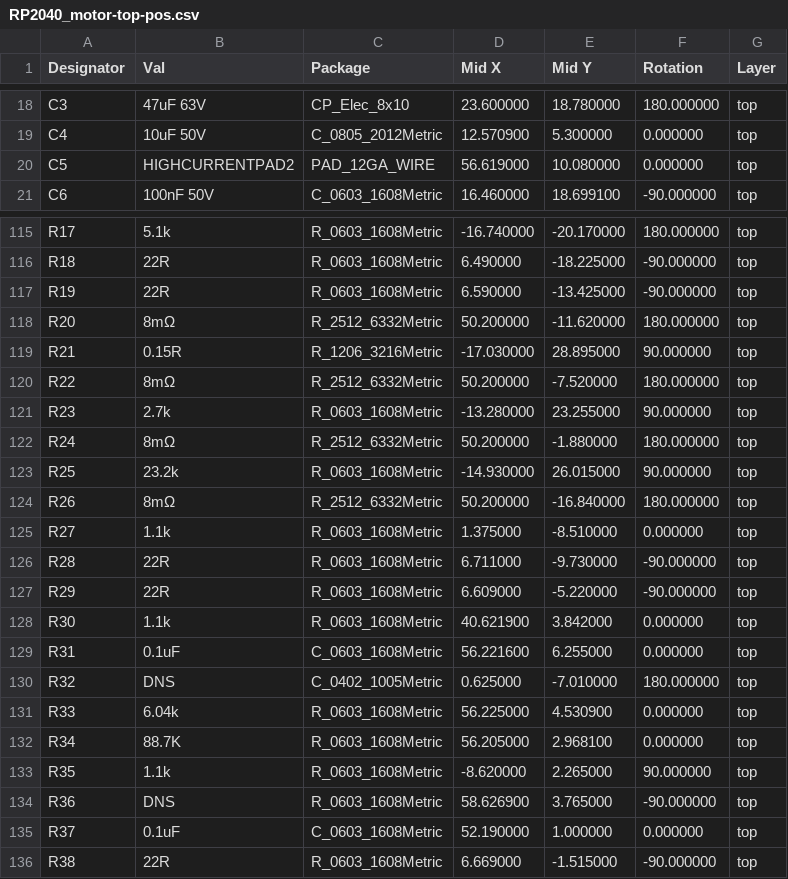
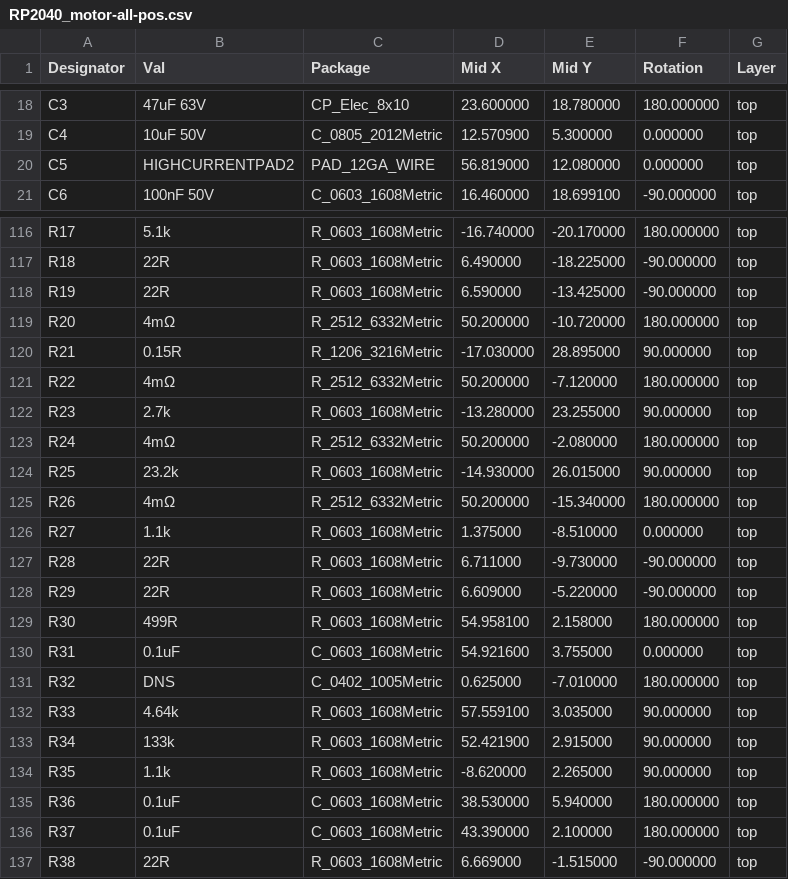
Before and after one commit to Twisted-Fields/rp2040-motor-controller, a CSV file: gerbers/RP2040_motor-all-pos.csv (was gerbers/RP2040_motor-top-pos.csv), drawn as a sheet; only a part is shown, gaps mark what is left out; the diff covers the shown part only.

```diff
--- a/gerbers/RP2040_motor-top-pos.csv
+++ b/gerbers/RP2040_motor-all-pos.csv
@@ -19,3 +19,3 @@ Designator,Val,Package,Mid X,Mid Y,Rotation,Layer
 "C4","10uF 50V","C_0805_2012Metric",12.570900,5.300000,0.000000,top
-"C5","HIGHCURRENTPAD2","PAD_12GA_WIRE",56.619000,10.080000,0.000000,top
+"C5","HIGHCURRENTPAD2","PAD_12GA_WIRE",56.819000,12.080000,0.000000,top
 "C6","100nF 50V","C_0603_1608Metric",16.460000,18.699100,-90.000000,top
@@ -117,9 +118,9 @@ Designator,Val,Package,Mid X,Mid Y,Rotation,Layer
 "R19","22R","R_0603_1608Metric",6.590000,-13.425000,-90.000000,top
-"R20","8mΩ","R_2512_6332Metric",50.200000,-11.620000,180.000000,top
+"R20","4mΩ","R_2512_6332Metric",50.200000,-10.720000,180.000000,top
 "R21","0.15R","R_1206_3216Metric",-17.030000,28.895000,90.000000,top
-"R22","8mΩ","R_2512_6332Metric",50.200000,-7.520000,180.000000,top
+"R22","4mΩ","R_2512_6332Metric",50.200000,-7.120000,180.000000,top
 "R23","2.7k","R_0603_1608Metric",-13.280000,23.255000,90.000000,top
-"R24","8mΩ","R_2512_6332Metric",50.200000,-1.880000,180.000000,top
+"R24","4mΩ","R_2512_6332Metric",50.200000,-2.080000,180.000000,top
 "R25","23.2k","R_0603_1608Metric",-14.930000,26.015000,90.000000,top
-"R26","8mΩ","R_2512_6332Metric",50.200000,-16.840000,180.000000,top
+"R26","4mΩ","R_2512_6332Metric",50.200000,-15.340000,180.000000,top
 "R27","1.1k","R_0603_1608Metric",1.375000,-8.510000,0.000000,top
@@ -127,10 +128,10 @@ Designator,Val,Package,Mid X,Mid Y,Rotation,Layer
 "R29","22R","R_0603_1608Metric",6.609000,-5.220000,-90.000000,top
-"R30","1.1k","R_0603_1608Metric",40.621900,3.842000,0.000000,top
-"R31","0.1uF","C_0603_1608Metric",56.221600,6.255000,0.000000,top
+"R30","499R","R_0603_1608Metric",54.958100,2.158000,180.000000,top
+"R31","0.1uF","C_0603_1608Metric",54.921600,3.755000,0.000000,top
 "R32","DNS","C_0402_1005Metric",0.625000,-7.010000,180.000000,top
-"R33","6.04k","R_0603_1608Metric",56.225000,4.530900,0.000000,top
-"R34","88.7K","R_0603_1608Metric",56.205000,2.968100,0.000000,top
+"R33","4.64k","R_0603_1608Metric",57.559100,3.035000,90.000000,top
+"R34","133k","R_0603_1608Metric",52.421900,2.915000,90.000000,top
 "R35","1.1k","R_0603_1608Metric",-8.620000,2.265000,90.000000,top
-"R36","DNS","R_0603_1608Metric",58.626900,3.765000,-90.000000,top
-"R37","0.1uF","C_0603_1608Metric",52.190000,1.000000,0.000000,top
+"R36","0.1uF","C_0603_1608Metric",38.530000,5.940000,180.000000,top
+"R37","0.1uF","C_0603_1608Metric",43.390000,2.100000,180.000000,top
 "R38","22R","R_0603_1608Metric",6.669000,-1.515000,-90.000000,top
```
Also changed, not shown: 11 added rows and 77 edited cells elsewhere in this file, RP2040_motor.csv, 47 other files.
